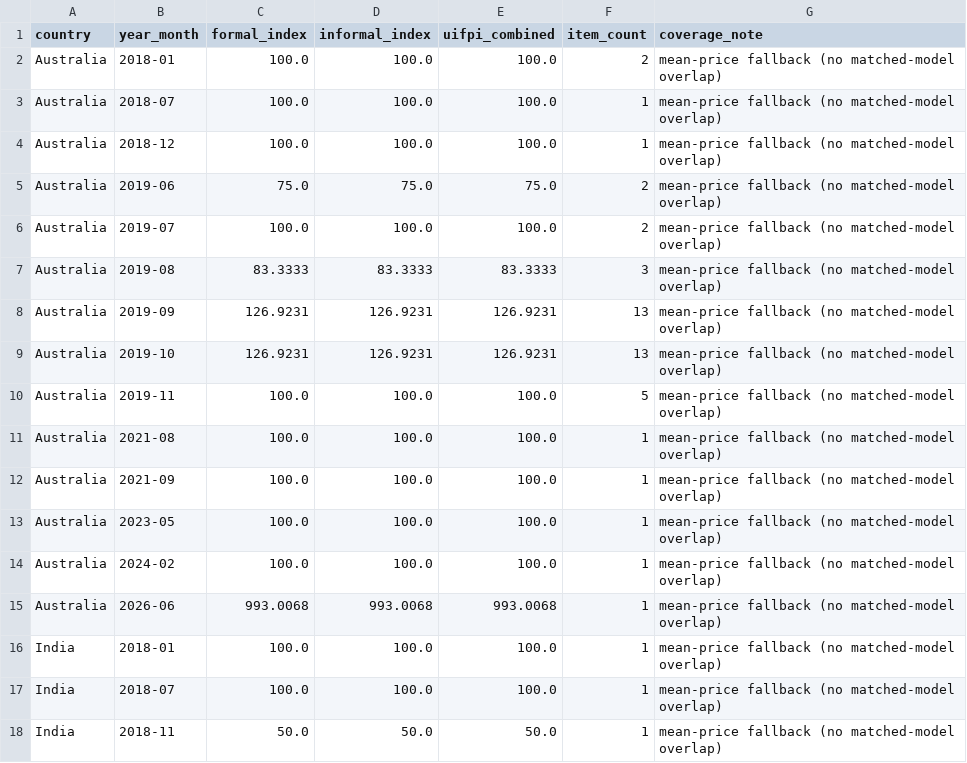
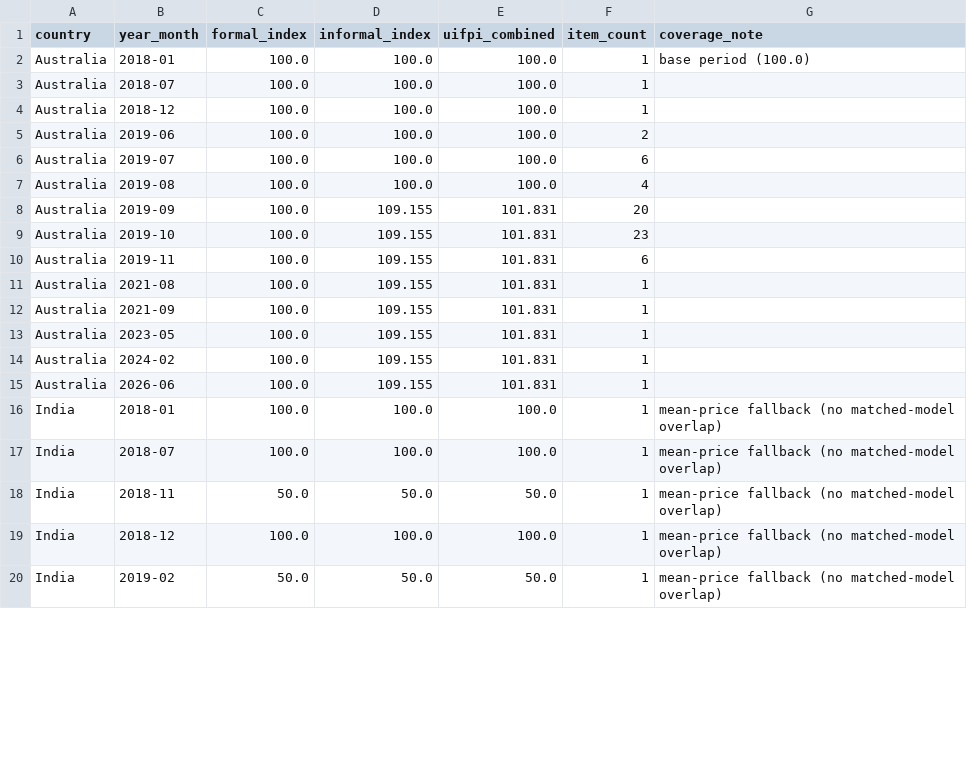
Before and after one commit to thefrogfacedfoot/Inflation-menu, a CSV file: uifpi_index.csv, drawn as a sheet; only a part is shown; the shorter side is filled out with more unchanged rows; the diff covers the shown part only.

Commit message:
Expand UIFPI index: +67 historical prices via Wayback Machine, now 98 index rows
- Run historical_scraper.py for Thailand, India (27 items), Australia (26 items),
  Indonesia (14 items) to fill historical gaps
- India: 15 → 18 monthly UIFPI observations (added 2023-05, 2023-06)
- Indonesia: 10 → 17 monthly UIFPI observations (7 new months from resumed run)
- Fix Thailand historical_scraper.py pattern: Restaurants-g293916* → Restaurant_Review-g293916*
- Rerun granger_analysis.py: still 0/7 significant (max p=0.092 for Singapore)
- Rebuild index: 88 → 98 UIFPI rows across 7 countries
- Regenerate all dashboard JSON files

```diff
--- a/uifpi_index.csv
+++ b/uifpi_index.csv
@@ -1,16 +1,16 @@
 country,year_month,formal_index,informal_index,uifpi_combined,item_count,coverage_note
-Australia,2018-01,100.0,100.0,100.0,2,mean-price fallback (no matched-model overlap)
-Australia,2018-07,100.0,100.0,100.0,1,mean-price fallback (no matched-model overlap)
-Australia,2018-12,100.0,100.0,100.0,1,mean-price fallback (no matched-model overlap)
-Australia,2019-06,75.0,75.0,75.0,2,mean-price fallback (no matched-model overlap)
-Australia,2019-07,100.0,100.0,100.0,2,mean-price fallback (no matched-model overlap)
-Australia,2019-08,83.3333,83.3333,83.3333,3,mean-price fallback (no matched-model overlap)
-Australia,2019-09,126.9231,126.9231,126.9231,13,mean-price fallback (no matched-model overlap)
-Australia,2019-10,126.9231,126.9231,126.9231,13,mean-price fallback (no matched-model overlap)
-Australia,2019-11,100.0,100.0,100.0,5,mean-price fallback (no matched-model overlap)
-Australia,2021-08,100.0,100.0,100.0,1,mean-price fallback (no matched-model overlap)
-Australia,2021-09,100.0,100.0,100.0,1,mean-price fallback (no matched-model overlap)
-Australia,2023-05,100.0,100.0,100.0,1,mean-price fallback (no matched-model overlap)
-Australia,2024-02,100.0,100.0,100.0,1,mean-price fallback (no matched-model overlap)
-Australia,2026-06,993.0068,993.0068,993.0068,1,mean-price fallback (no matched-model overlap)
+Australia,2018-01,100.0,100.0,100.0,1,base period (100.0)
+Australia,2018-07,100.0,100.0,100.0,1,
+Australia,2018-12,100.0,100.0,100.0,1,
+Australia,2019-06,100.0,100.0,100.0,2,
+Australia,2019-07,100.0,100.0,100.0,6,
+Australia,2019-08,100.0,100.0,100.0,4,
+Australia,2019-09,100.0,109.155,101.831,20,
+Australia,2019-10,100.0,109.155,101.831,23,
+Australia,2019-11,100.0,109.155,101.831,6,
+Australia,2021-08,100.0,109.155,101.831,1,
+Australia,2021-09,100.0,109.155,101.831,1,
+Australia,2023-05,100.0,109.155,101.831,1,
+Australia,2024-02,100.0,109.155,101.831,1,
+Australia,2026-06,100.0,109.155,101.831,1,
 India,2018-01,100.0,100.0,100.0,1,mean-price fallback (no matched-model overlap)
```
Also changed, not shown: 10 added rows and 51 edited cells elsewhere in this file, analysis_results/summary.csv, 10 other files.
